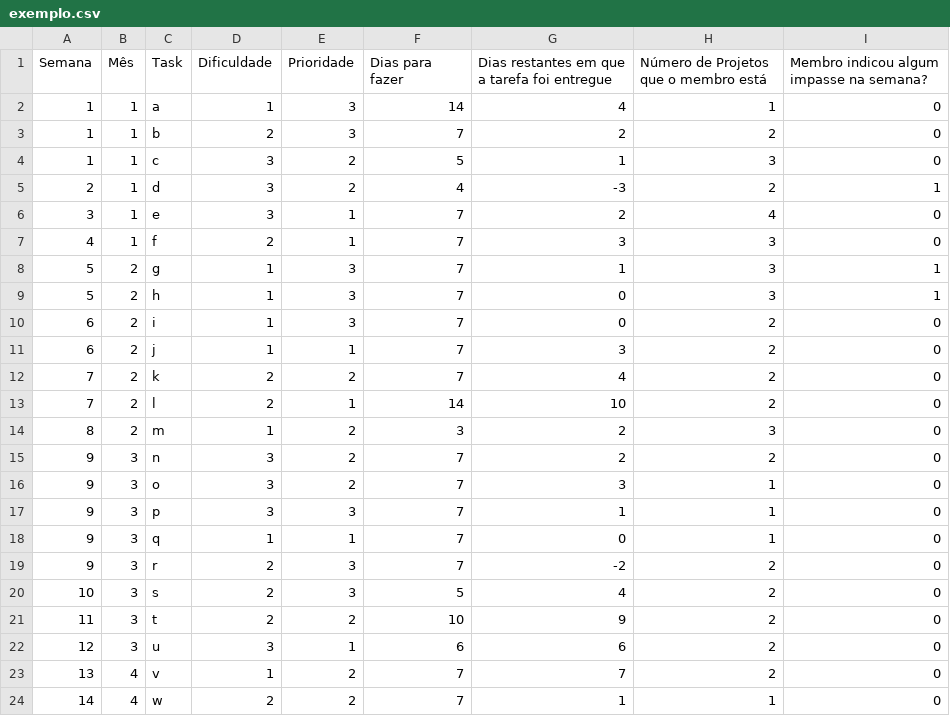
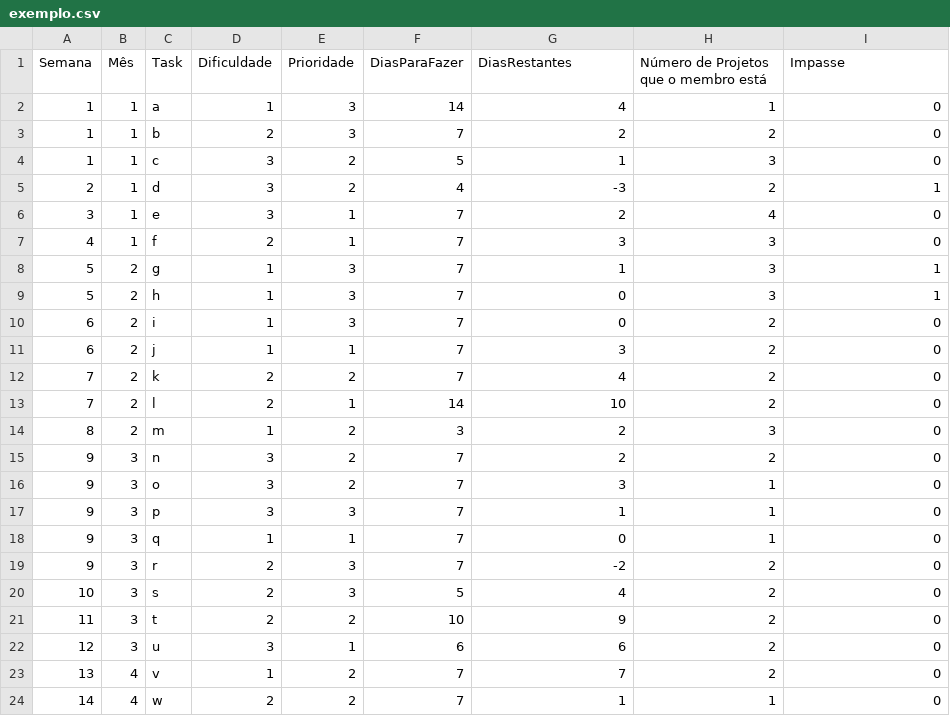
Before and after one commit to PedroSodreUFES/gerenciamento, a CSV file: exemplo.csv, drawn as a sheet.

```diff
--- a/exemplo.csv
+++ b/exemplo.csv
@@ -1,2 +1,2 @@
-Semana,Mês,Task,Dificuldade,Prioridade,Dias para fazer,Dias restantes em que a tarefa foi entregue,Número de Projetos que o membro está,Membro indicou algum impasse na semana?
+Semana,Mês,Task,Dificuldade,Prioridade,DiasParaFazer,DiasRestantes,Número de Projetos que o membro está,Impasse
 1,1,a,1,3,14,4,1,0
```
Also changed, not shown: 2 other files.
